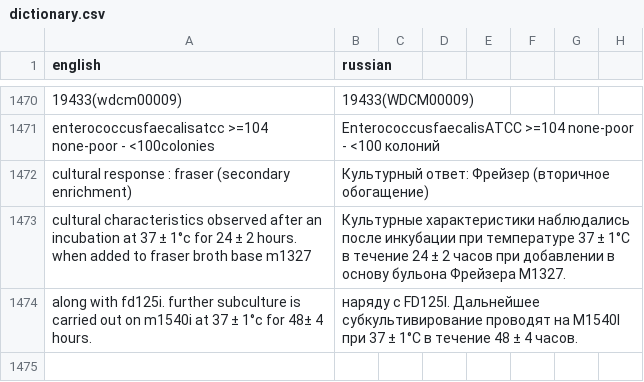
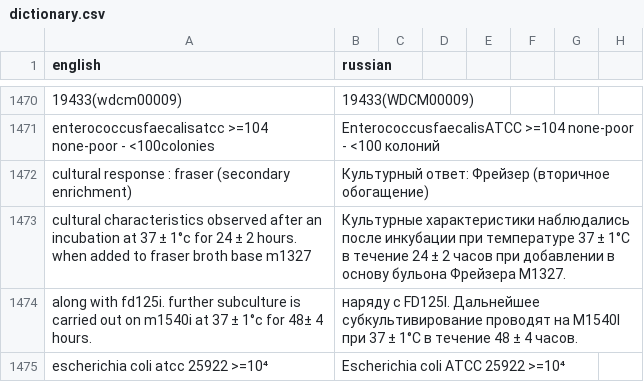
Before and after one commit to isabellehex/coa-translator, a CSV file: dictionary.csv, drawn as a sheet; only a part is shown, gaps mark what is left out; the diff names each change by its address in the sheet, - before the commit and + after, or states it on an @@ line.

```diff
--- a/dictionary.csv
+++ b/dictionary.csv
+row 1475: escherichia coli atcc 25922 >=10⁴ | Escherichia coli ATCC 25922 >=10⁴
```
